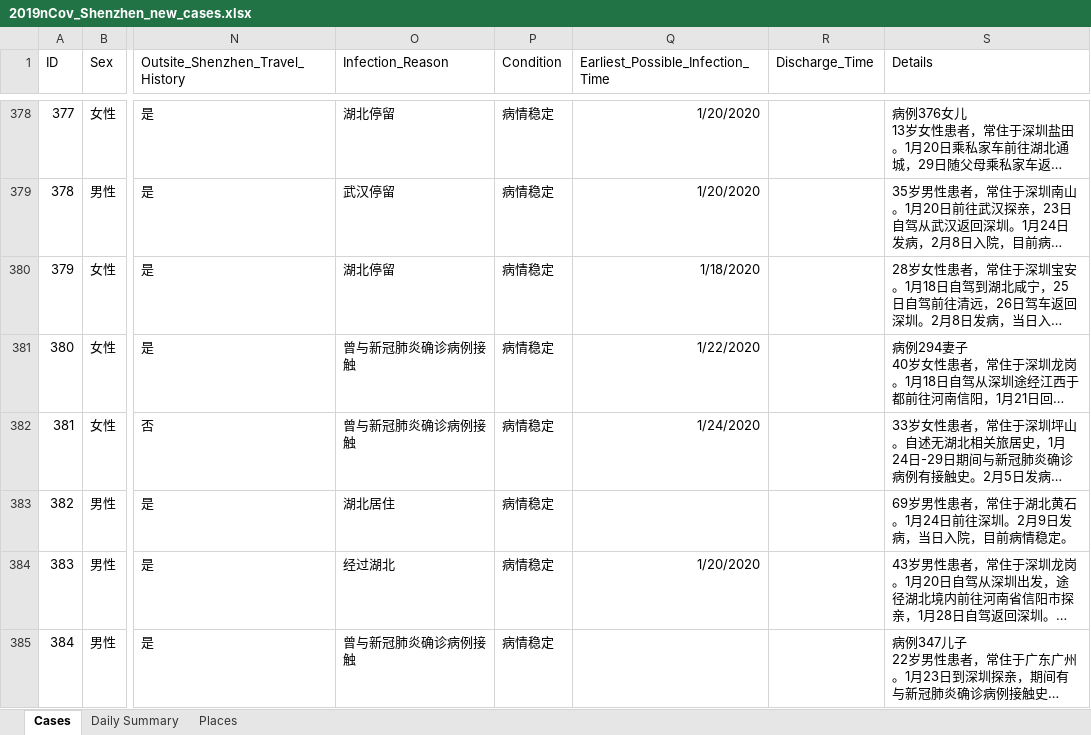
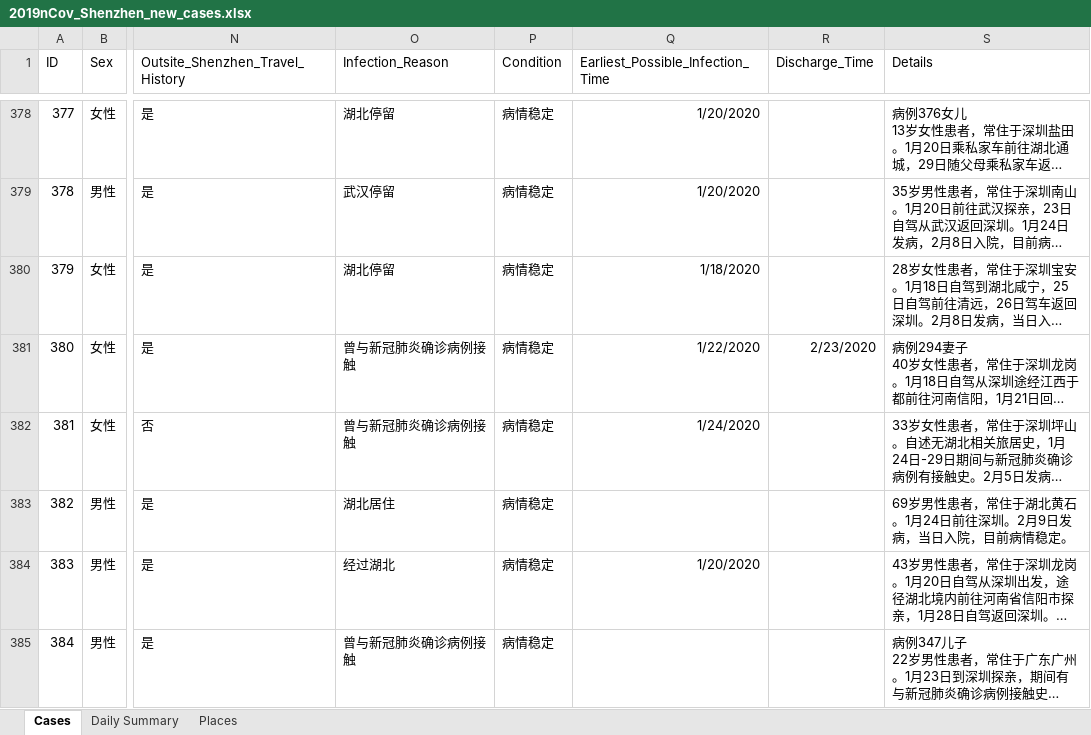
Before and after one commit to presstofan/2019-nCov-data-collection, an Excel workbook: Shenzhen_WJW/2019nCov_Shenzhen_new_cases.xlsx, sheet Cases, drawn as a sheet; only a part is shown, gaps mark what is left out; long unchanged cells end in …; values as stored, in another font and other column widths than the file's, no borders; the diff covers the shown part only; the diff names each change by its address in the sheet, - before the commit and + after, or states it on an @@ line.

```diff
--- a/Shenzhen_WJW/2019nCov_Shenzhen_new_cases.xlsx (sheet Cases)
+++ b/Shenzhen_WJW/2019nCov_Shenzhen_new_cases.xlsx (sheet Cases)
-R381 (Discharge_Time): (empty)
+R381 (Discharge_Time): 2/23/2020
```
Also changed, not shown: 37 edited cells elsewhere in this sheet, sheet Daily Summary, Beijing_WJW/2019nCov_Beijing_new_cases.xlsx.
